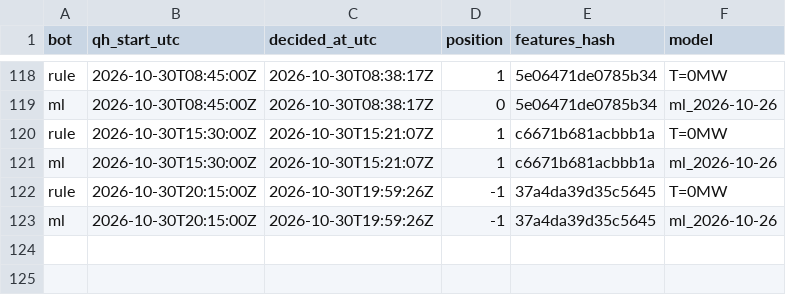
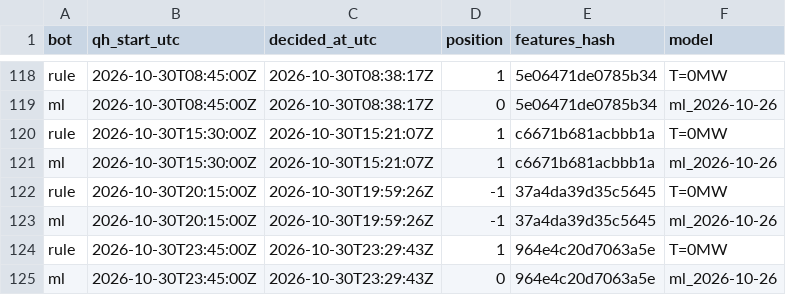
Before and after one commit to ThomasPiton/Intraday-Power, a CSV file: data/journal/decisions.csv, drawn as a sheet; only a part is shown, gaps mark what is left out.

```diff
--- a/data/journal/decisions.csv
+++ b/data/journal/decisions.csv
@@ -123 +123,3 @@ rule,2026-10-30T20:15:00Z,2026-10-30T19:59:26Z,-1,37a4da39d35c5645,T=0MW
 ml,2026-10-30T20:15:00Z,2026-10-30T19:59:26Z,-1,37a4da39d35c5645,ml_2026-10-26
+rule,2026-10-30T23:45:00Z,2026-10-30T23:29:43Z,1,964e4c20d7063a5e,T=0MW
+ml,2026-10-30T23:45:00Z,2026-10-30T23:29:43Z,0,964e4c20d7063a5e,ml_2026-10-26
```
Also changed, not shown: data/journal/settlements.csv, 55 other files.
